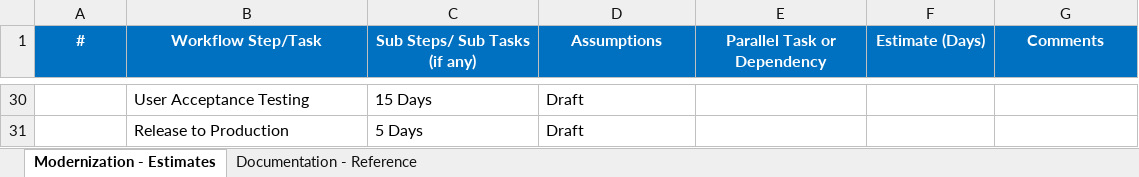
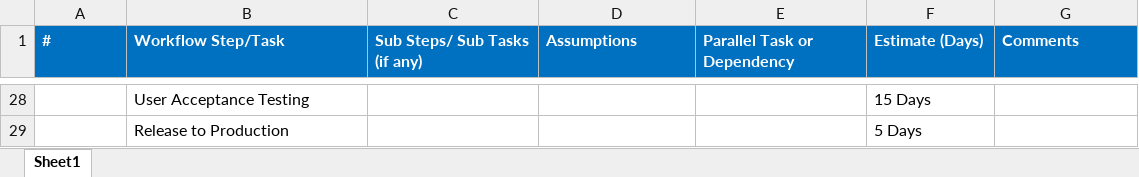
Before and after one commit to Ravi0288/Article_workflow, an Excel workbook: Project Estimatation - Article Workflow Modernization.xlsx, sheet Sheet1, drawn as a sheet; only a part is shown, gaps mark what is left out; values as stored, in another font and other column widths than the file's, no borders; table styles not drawn; addresses are those after the commit; the diff covers the shown part only; the diff names each change by its address in the sheet, - before the commit and + after, or states it on an @@ line.

```diff
--- a/Project Estimatation - Article Workflow Modernization.xlsx (sheet Sheet1)
+++ b/Project Estimatation - Article Workflow Modernization.xlsx (sheet Sheet1)
-sheet tab: Modernization - Estimates
+sheet tab: Sheet1
-sheet tab: Documentation - Reference
-A1:G1 alignment: center
+A1:G1 alignment: left
-C28 (Sub Steps/ Sub Tasks (if any)): 15 Days
+C28 (Sub Steps/ Sub Tasks (if any)): (empty)
-D28:D29 (Assumptions): Draft
+D28:D29 (Assumptions): (empty)
-F28 (Estimate (Days)): (empty)
+F28 (Estimate (Days)): 15 Days
-C29 (Sub Steps/ Sub Tasks (if any)): 5 Days
+C29 (Sub Steps/ Sub Tasks (if any)): (empty)
-F29 (Estimate (Days)): (empty)
+F29 (Estimate (Days)): 5 Days
```
Also changed, not shown: 1 added row, 1 removed row and 64 edited cells elsewhere in this sheet, hidden cells, 10 other files.
